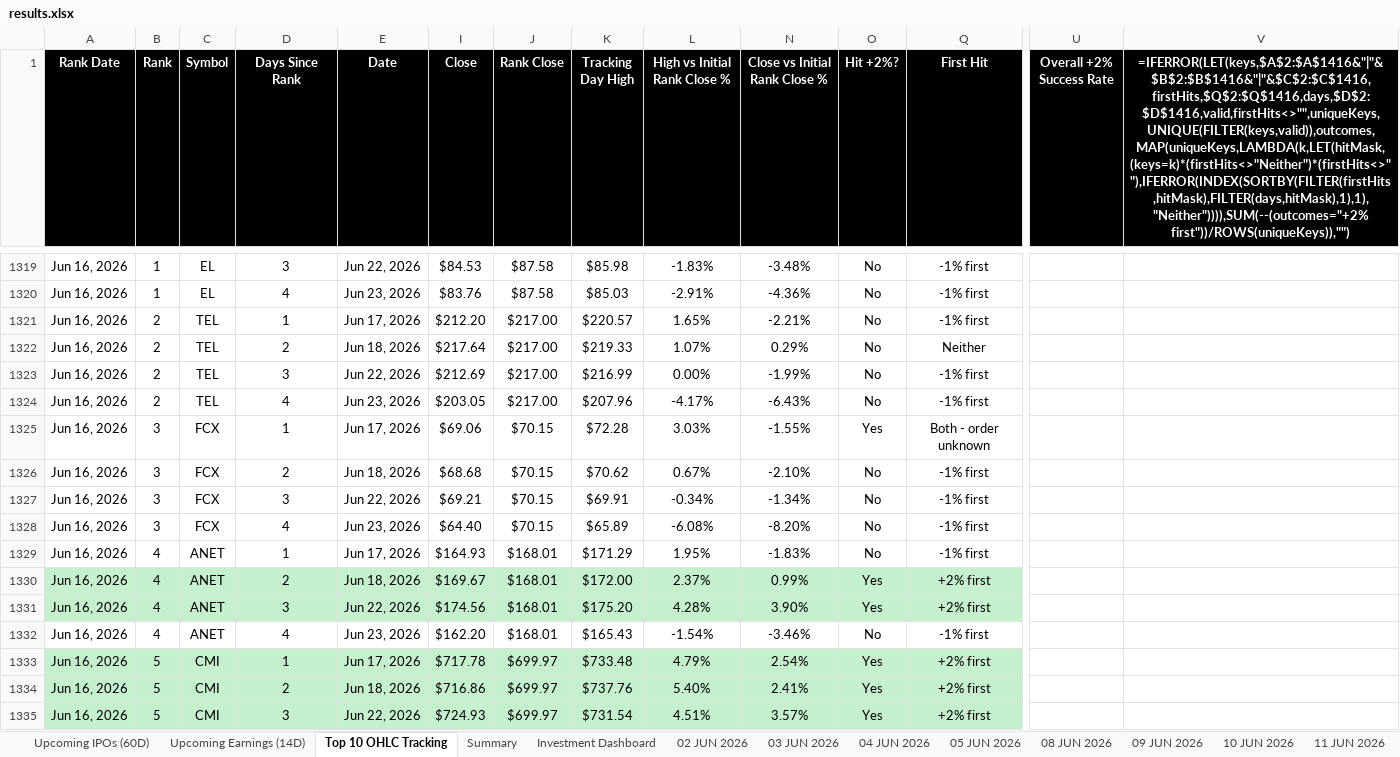
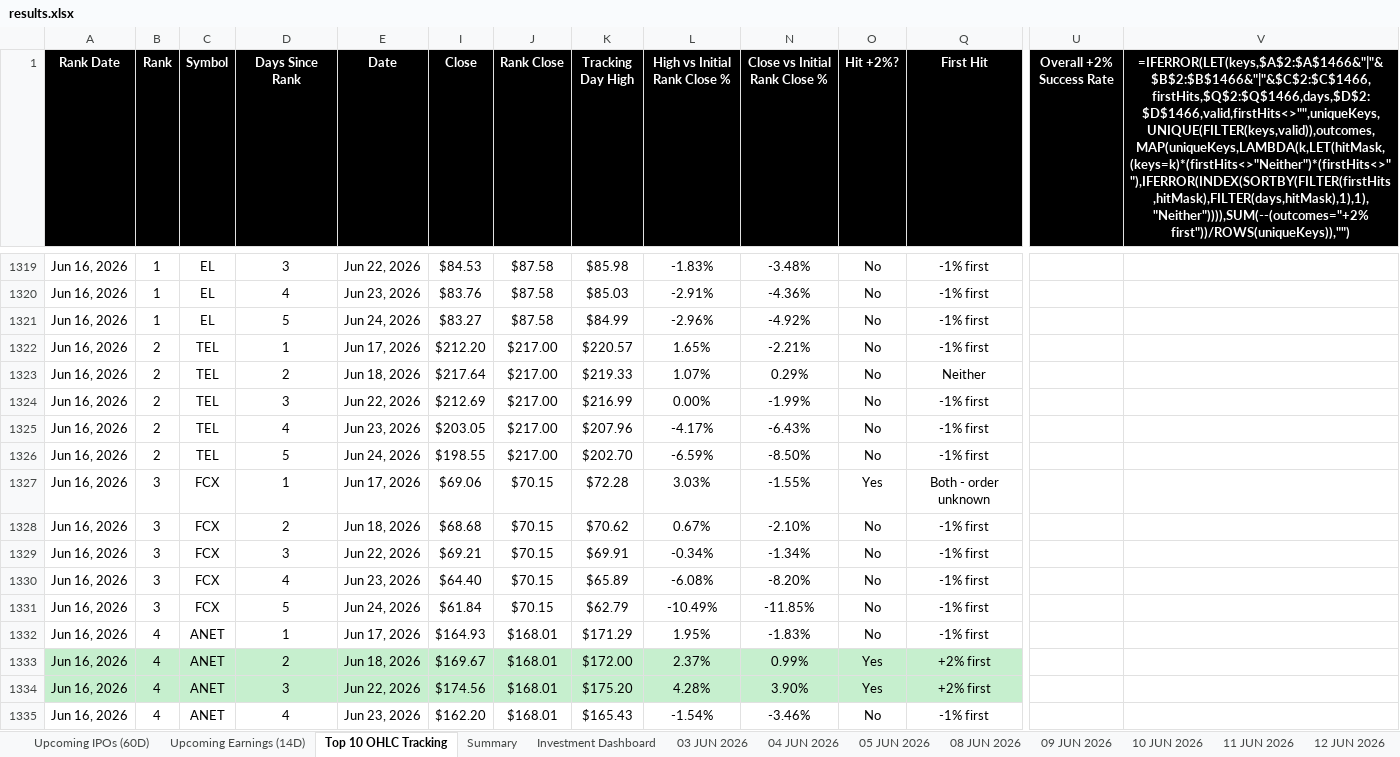
Before and after one commit to codenamev99/invest2.0, an Excel workbook: results.xlsx, sheet Top 10 OHLC Tracking, drawn as a sheet; only a part is shown, gaps mark what is left out; the shorter side is filled out with more unchanged rows; values as stored, in another font and other column widths than the file's, no borders; formulas without a stored value are shown as written; rows hold the shown columns only; the diff covers the shown part only; the diff names each change by its address in the sheet, - before the commit and + after, or states it on an @@ line.

```diff
--- a/results.xlsx (sheet Top 10 OHLC Tracking)
+++ b/results.xlsx (sheet Top 10 OHLC Tracking)
-sheet tab: 02 JUN 2026
-V1: =IFERROR(LET(keys,$A$2:$A$1416&"|"&$B$2:$B$1416&"|"&$C$2:$C$1416,firstHits,$Q$2:$Q$1416,days,$D$2:$D$1416,valid,firstHits<>"",uniqueKeys,UNIQUE(FILTER(keys,valid)),outcomes,MAP(uniqueKeys,LAMBDA(k,LET(hitMask,(keys=k)*(firstHits<>"Neither")*(firstHits<>""),IFERROR(INDEX(SORTBY(FILTER(firstHits,hitMask),FILTER(days,hitMask),1),1),"Neither")))),SUM(--(outcomes="+2% first"))/ROWS(uniqueKeys)),"")
+V1: =IFERROR(LET(keys,$A$2:$A$1466&"|"&$B$2:$B$1466&"|"&$C$2:$C$1466,firstHits,$Q$2:$Q$1466,days,$D$2:$D$1466,valid,firstHits<>"",uniqueKeys,UNIQUE(FILTER(keys,valid)),outcomes,MAP(uniqueKeys,LAMBDA(k,LET(hitMask,(keys=k)*(firstHits<>"Neither")*(firstHits<>""),IFERROR(INDEX(SORTBY(FILTER(firstHits,hitMask),FILTER(days,hitMask),1),1),"Neither")))),SUM(--(outcomes="+2% first"))/ROWS(uniqueKeys)),"")
+row 1321: Jun 16, 2026 | 1 | EL | 5 | Jun 24, 2026 | $83.27 | $87.58 | $84.99 | -2.96% | -4.92% | No | -1% first
+row 1326: Jun 16, 2026 | 2 | TEL | 5 | Jun 24, 2026 | $198.55 | $217.00 | $202.70 | -6.59% | -8.50% | No | -1% first
+row 1331: Jun 16, 2026 | 3 | FCX | 5 | Jun 24, 2026 | $61.84 | $70.15 | $62.79 | -10.49% | -11.85% | No | -1% first
```
Also changed, not shown: 47 added rows elsewhere in this sheet, sheet Upcoming Earnings (14D), sheet Investment Dashboard, sheet Summary, sheet Upcoming IPOs (60D), other sheet tabs, hidden cells.
